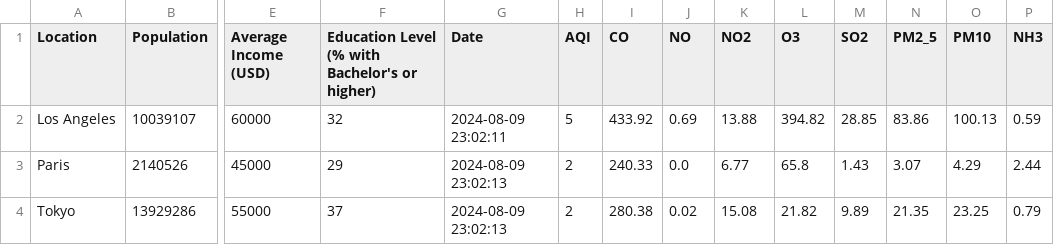
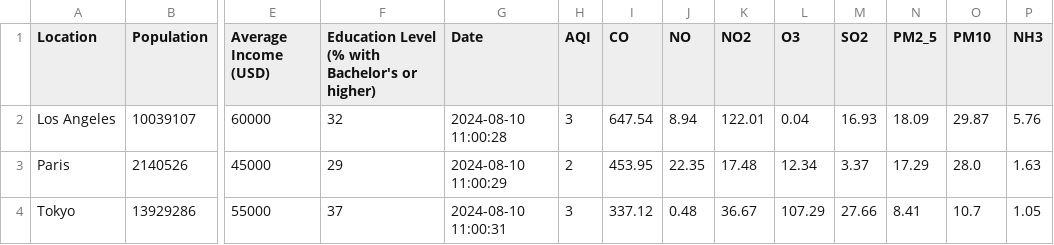
Before and after one commit to Rjonathan03t/WEATHER-DAG, a CSV file: data/raw/Pollution_With_Demographic.csv, drawn as a sheet; only a part is shown, gaps mark what is left out; the diff covers the shown part only; the diff names each change by its address in the sheet, - before the commit and + after, or states it on an @@ line.

```diff
--- a/data/raw/Pollution_With_Demographic.csv
+++ b/data/raw/Pollution_With_Demographic.csv
-G2 (Date): 2024-08-09 23:02:11
+G2 (Date): 2024-08-10 11:00:28
-H2 (AQI): 5
+H2 (AQI): 3
-I2 (CO): 433.92
+I2 (CO): 647.54
-J2 (NO): 0.69
+J2 (NO): 8.94
-K2 (NO2): 13.88
+K2 (NO2): 122.01
-L2 (O3): 394.82
+L2 (O3): 0.04
-M2 (SO2): 28.85
+M2 (SO2): 16.93
-N2 (PM2_5): 83.86
+N2 (PM2_5): 18.09
-O2 (PM10): 100.13
+O2 (PM10): 29.87
-P2 (NH3): 0.59
+P2 (NH3): 5.76
-G3 (Date): 2024-08-09 23:02:13
+G3 (Date): 2024-08-10 11:00:29
-I3 (CO): 240.33
+I3 (CO): 453.95
-J3 (NO): 0.0
+J3 (NO): 22.35
-K3 (NO2): 6.77
+K3 (NO2): 17.48
-L3 (O3): 65.8
+L3 (O3): 12.34
-M3 (SO2): 1.43
+M3 (SO2): 3.37
-N3 (PM2_5): 3.07
+N3 (PM2_5): 17.29
-O3 (PM10): 4.29
+O3 (PM10): 28.0
-P3 (NH3): 2.44
+P3 (NH3): 1.63
-G4 (Date): 2024-08-09 23:02:13
+G4 (Date): 2024-08-10 11:00:31
-H4 (AQI): 2
+H4 (AQI): 3
-I4 (CO): 280.38
+I4 (CO): 337.12
-J4 (NO): 0.02
+J4 (NO): 0.48
-K4 (NO2): 15.08
+K4 (NO2): 36.67
-L4 (O3): 21.82
+L4 (O3): 107.29
-M4 (SO2): 9.89
+M4 (SO2): 27.66
-N4 (PM2_5): 21.35
+N4 (PM2_5): 8.41
-O4 (PM10): 23.25
+O4 (PM10): 10.7
-P4 (NH3): 0.79
+P4 (NH3): 1.05
```
Also changed, not shown: 29 edited cells elsewhere in this file, data/raw/Pollution_With_Geographic.csv, 2 other files.
